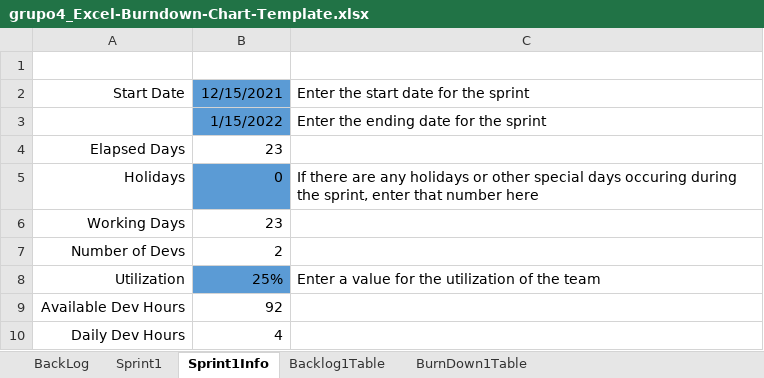
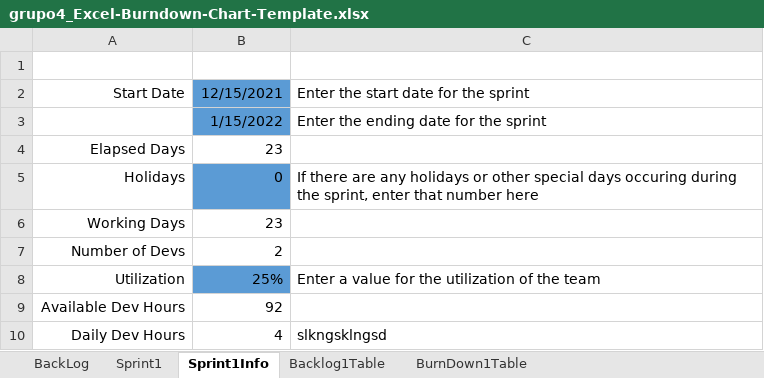
Before and after one commit to Rafa1104/proyecto-riego, an Excel workbook: Backlog_Excel/grupo4_Excel-Burndown-Chart-Template.xlsx, sheet Sprint1Info, drawn as a sheet; values as stored, in another font and other column widths than the file's, no borders; table styles not drawn; the diff names each change by its address in the sheet, - before the commit and + after, or states it on an @@ line.

Commit message:
update

```diff
--- a/Backlog_Excel/grupo4_Excel-Burndown-Chart-Template.xlsx (sheet Sprint1Info)
+++ b/Backlog_Excel/grupo4_Excel-Burndown-Chart-Template.xlsx (sheet Sprint1Info)
-C10: (empty)
+C10: slkngsklngsd
```
